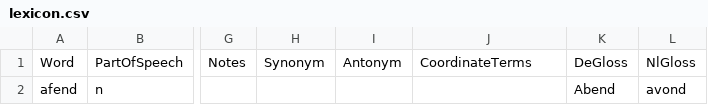
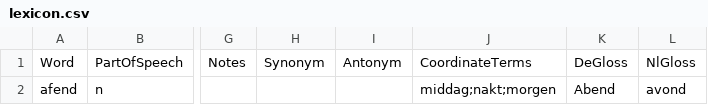
Before and after one commit to GiggyMantis/Deutskhelpspraak, a CSV file: resources/lexicon/lexicon.csv, drawn as a sheet; only a part is shown, gaps mark what is left out; the diff names each change by its address in the sheet, - before the commit and + after, or states it on an @@ line.

Commit message:
Update lexicon.csv

```diff
--- a/resources/lexicon/lexicon.csv
+++ b/resources/lexicon/lexicon.csv
-J2: (empty)
+J2: middag;nakt;morgen
```
